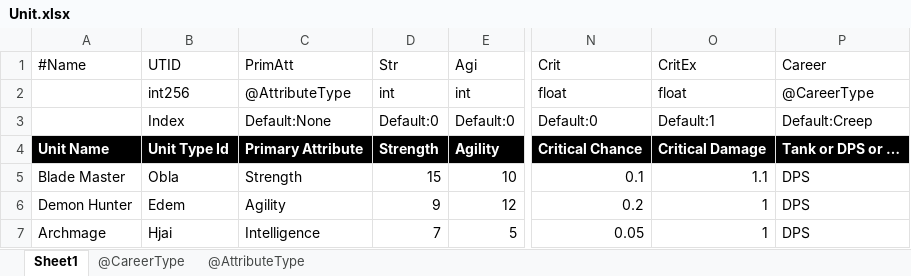
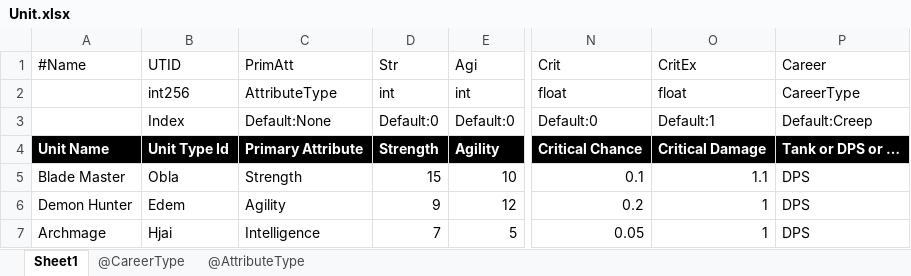
Before and after one commit to yatyricky/xlsx-exporter, an Excel workbook: excel/Unit.xlsx, sheet Sheet1, drawn as a sheet; only a part is shown, gaps mark what is left out; values as stored, in another font and other column widths than the file's, no borders; the diff names each change by its address in the sheet, - before the commit and + after, or states it on an @@ line.

```diff
--- a/excel/Unit.xlsx (sheet Sheet1)
+++ b/excel/Unit.xlsx (sheet Sheet1)
-C2: @AttributeType
+C2: AttributeType
-P2: @CareerType
+P2: CareerType
```
Also changed, not shown: 17 other files.
